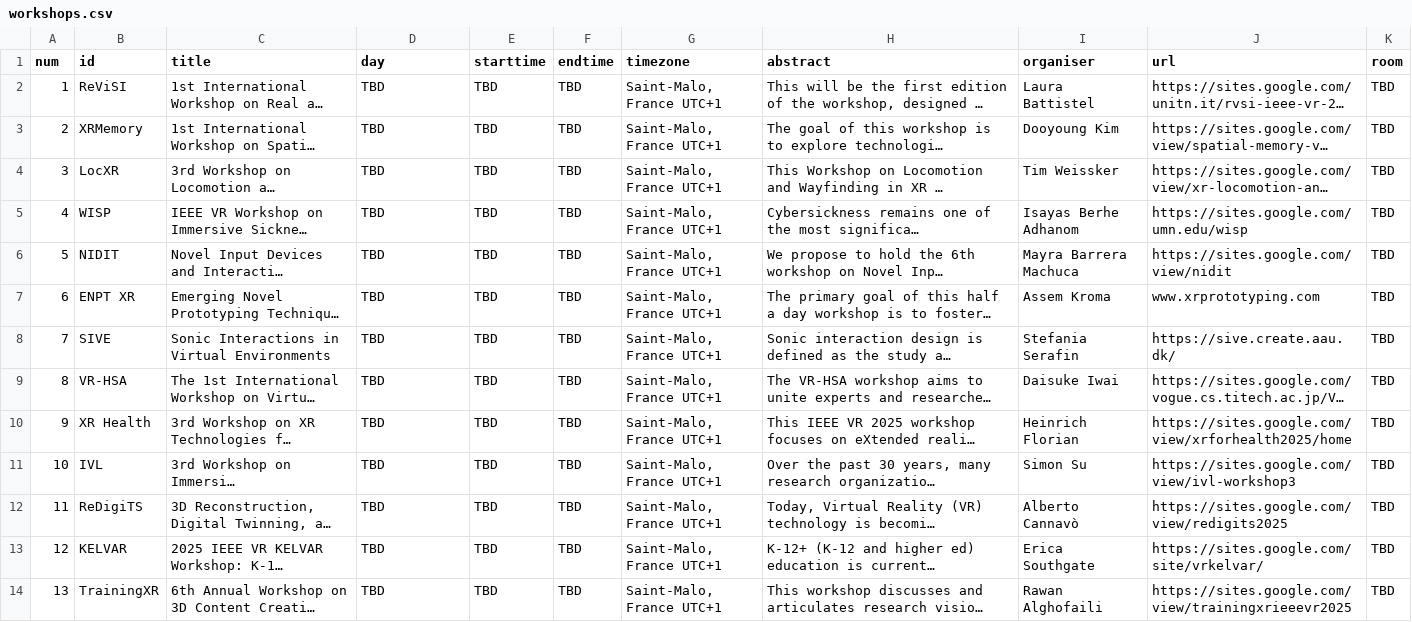
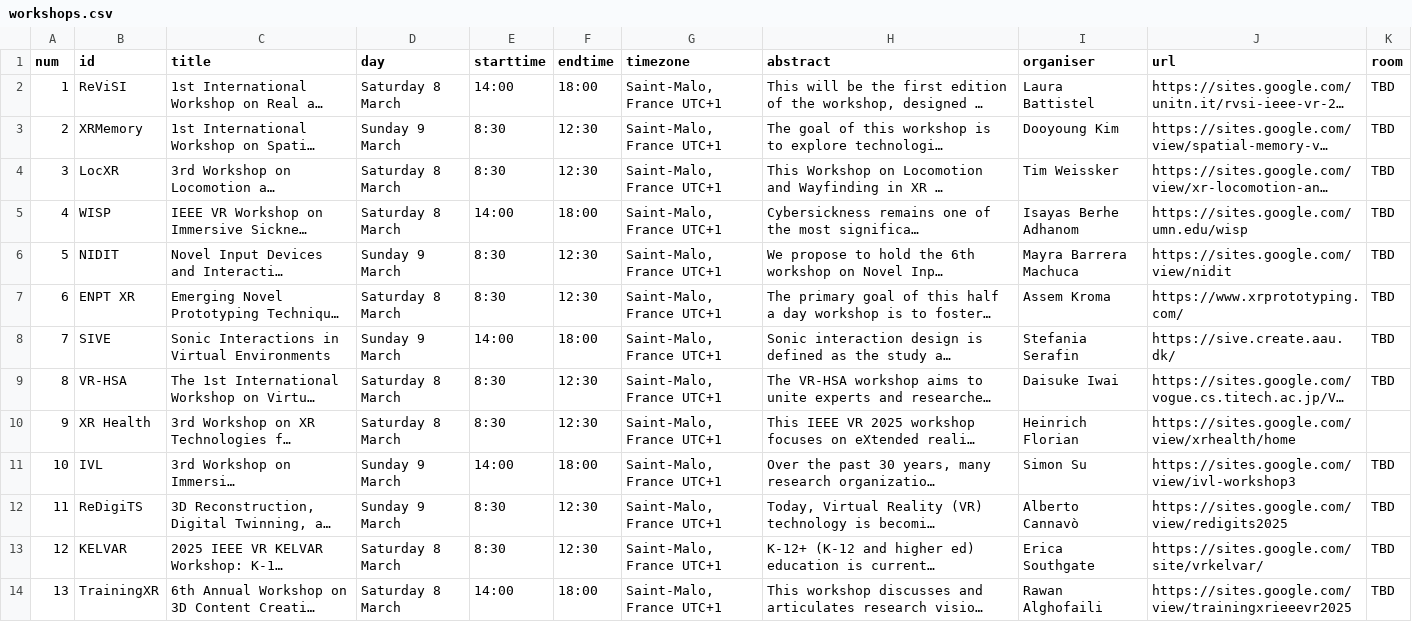
Before and after one commit to ieeevr/dev, a CSV file: _data/workshops.csv, drawn as a sheet; only a part is shown; long unchanged cells end in …; the diff covers the shown part only; the diff names each change by its address in the sheet, - before the commit and + after, or states it on an @@ line.

```diff
--- a/_data/workshops.csv
+++ b/_data/workshops.csv
-D2 (day): TBD
+D2 (day): Saturday 8 March
-E2 (starttime): TBD
+E2 (starttime): 14:00
-F2 (endtime): TBD
+F2 (endtime): 18:00
-D3 (day): TBD
+D3 (day): Sunday 9 March
-E3:E4 (starttime): TBD
+E3:E4 (starttime): 8:30
-F3:F4 (endtime): TBD
+F3:F4 (endtime): 12:30
-D4:D5 (day): TBD
+D4:D5 (day): Saturday 8 March
-E5 (starttime): TBD
+E5 (starttime): 14:00
-F5 (endtime): TBD
+F5 (endtime): 18:00
-D6 (day): TBD
+D6 (day): Sunday 9 March
-E6:E7 (starttime): TBD
+E6:E7 (starttime): 8:30
-F6:F7 (endtime): TBD
+F6:F7 (endtime): 12:30
-D7 (day): TBD
+D7 (day): Saturday 8 March
-J7 (url): www.xrprototyping.com
+J7 (url): https://www.xrprototyping.com/
-D8 (day): TBD
+D8 (day): Sunday 9 March
-E8 (starttime): TBD
+E8 (starttime): 14:00
-F8 (endtime): TBD
+F8 (endtime): 18:00
-D9:D10 (day): TBD
+D9:D10 (day): Saturday 8 March
-E9:E10 (starttime): TBD
+E9:E10 (starttime): 8:30
-F9:F10 (endtime): TBD
+F9:F10 (endtime): 12:30
-J10 (url): https://sites.google.com/view/xrforhealth2025/home
+J10 (url): https://sites.google.com/view/xrhealth/home
-K10 (room): TBD
+K10 (room): (empty)
-D11:D12 (day): TBD
+D11:D12 (day): Sunday 9 March
-E11 (starttime): TBD
+E11 (starttime): 14:00
-F11 (endtime): TBD
+F11 (endtime): 18:00
-E12:E13 (starttime): TBD
+E12:E13 (starttime): 8:30
-F12:F13 (endtime): TBD
+F12:F13 (endtime): 12:30
-D13:D14 (day): TBD
+D13:D14 (day): Saturday 8 March
-E14 (starttime): TBD
+E14 (starttime): 14:00
-F14 (endtime): TBD
+F14 (endtime): 18:00
```
Also changed, not shown: 53 edited cells elsewhere in this file, 1 other file.
